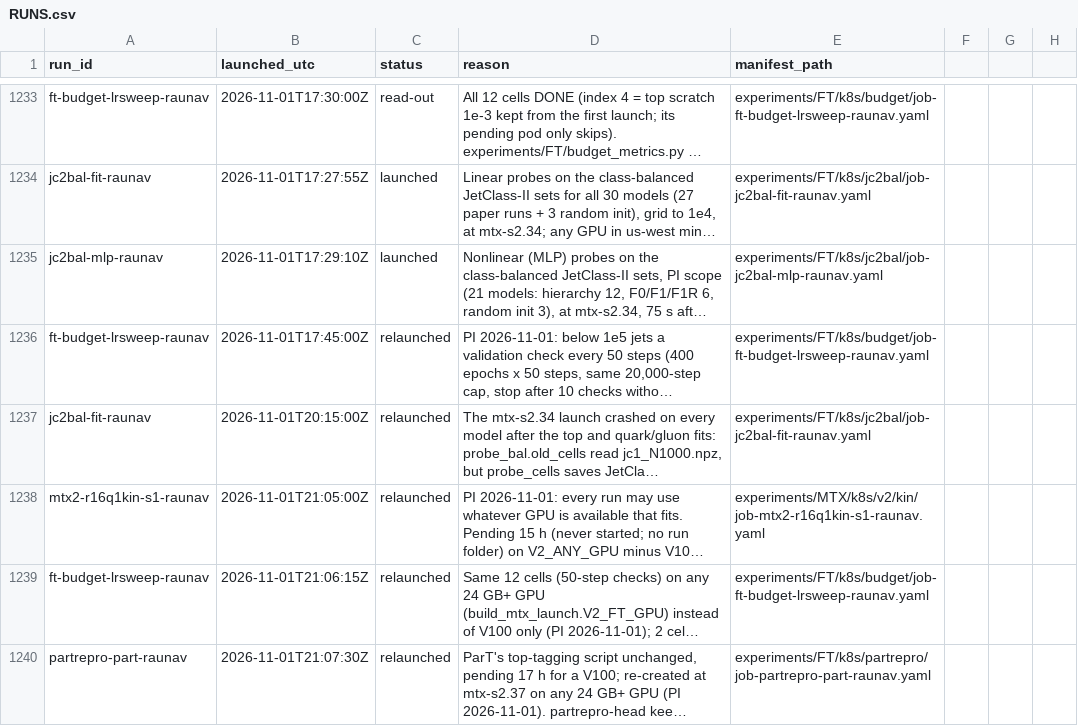
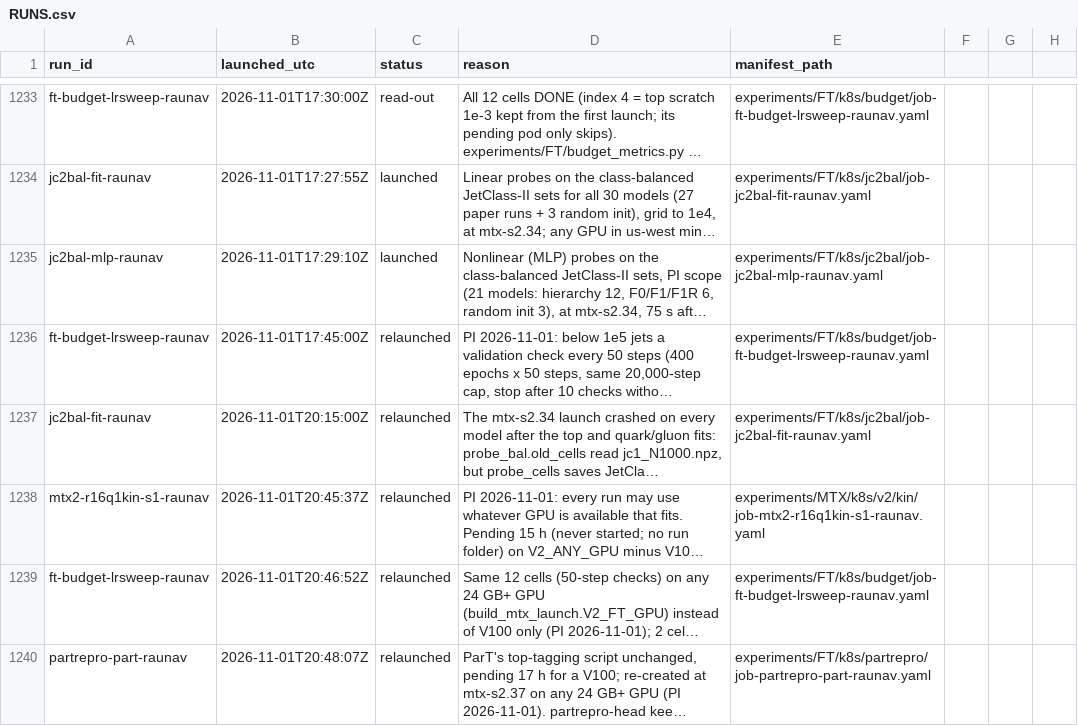
Before and after one commit to raunavm/transferlearningsophon, a CSV file: experiments/RUNS.csv, drawn as a sheet; only a part is shown, gaps mark what is left out; long unchanged cells end in …; the diff names each change by its address in the sheet, - before the commit and + after, or states it on an @@ line.

Commit message:
ledger times

```diff
--- a/experiments/RUNS.csv
+++ b/experiments/RUNS.csv
-B1238 (launched_utc): 2026-11-01T21:05:00Z
+B1238 (launched_utc): 2026-11-01T20:45:37Z
-B1239 (launched_utc): 2026-11-01T21:06:15Z
+B1239 (launched_utc): 2026-11-01T20:46:52Z
-B1240 (launched_utc): 2026-11-01T21:07:30Z
+B1240 (launched_utc): 2026-11-01T20:48:07Z
```
